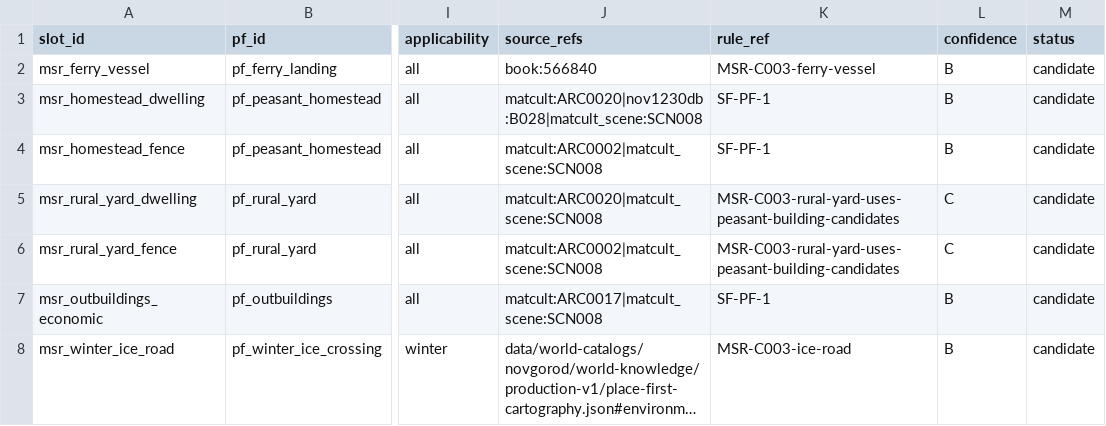
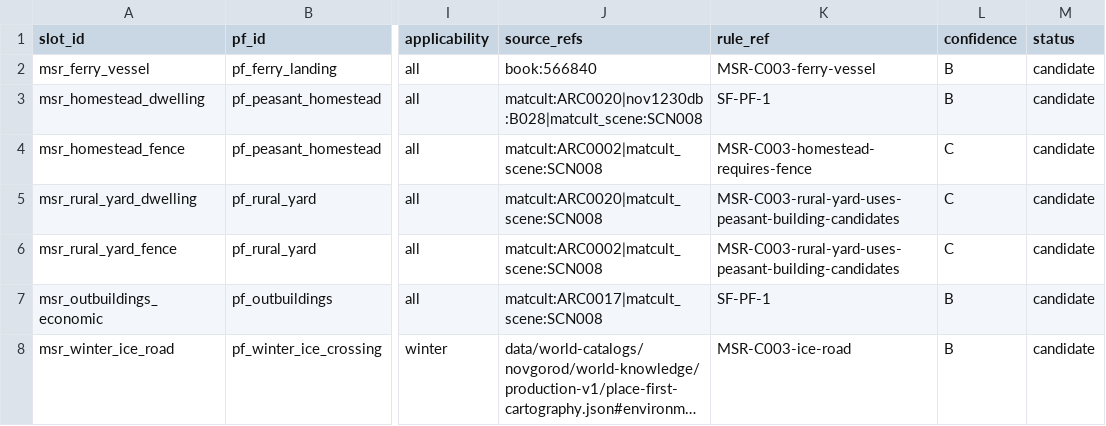
Before and after one commit to PavelSlaven/Novgorod1230, a CSV file: data/world-catalogs/novgorod/game-base-v1/places-binding/slots/materialization_slot_rules.csv, drawn as a sheet; only a part is shown, gaps mark what is left out; long unchanged cells end in …; the diff names each change by its address in the sheet, - before the commit and + after, or states it on an @@ line.

Commit message:
Mark required homestead fence as editorial

```diff
--- a/data/world-catalogs/novgorod/game-base-v1/places-binding/slots/materialization_slot_rules.csv
+++ b/data/world-catalogs/novgorod/game-base-v1/places-binding/slots/materialization_slot_rules.csv
-K4 (rule_ref): SF-PF-1
+K4 (rule_ref): MSR-C003-homestead-requires-fence
-L4 (confidence): B
+L4 (confidence): C
```
